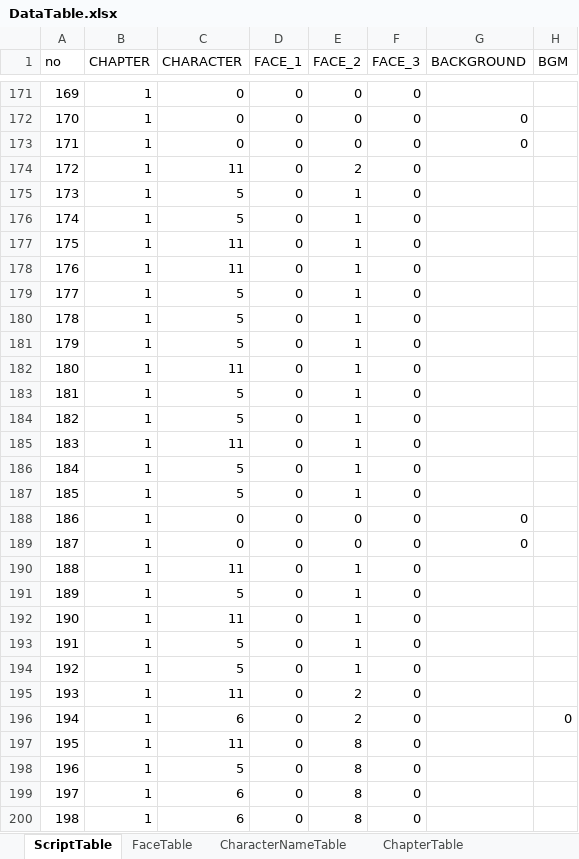
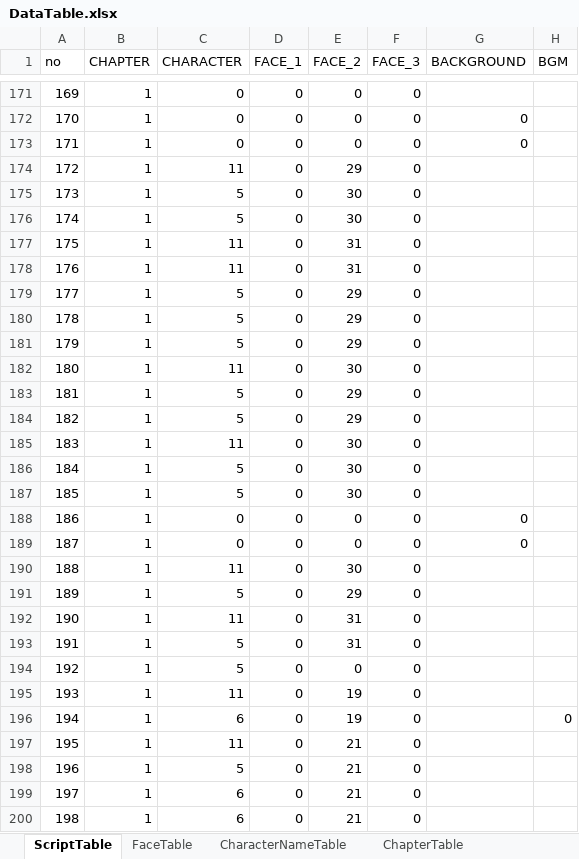
Before and after one commit to kogito0325/The-Scent-of-That-Season, an Excel workbook: Assets/DataTable.xlsx, sheet ScriptTable, drawn as a sheet; only a part is shown, gaps mark what is left out; values as stored, in another font and other column widths than the file's, no borders; the diff covers the shown part only; the diff names each change by its address in the sheet, - before the commit and + after, or states it on an @@ line.

```diff
--- a/Assets/DataTable.xlsx (sheet ScriptTable)
+++ b/Assets/DataTable.xlsx (sheet ScriptTable)
-E174 (FACE_2): 2
+E174 (FACE_2): 29
-E175:E176 (FACE_2): 1
+E175:E176 (FACE_2): 30
-E177:E178 (FACE_2): 1
+E177:E178 (FACE_2): 31
-E179:E181 (FACE_2): 1
+E179:E181 (FACE_2): 29
-E182 (FACE_2): 1
+E182 (FACE_2): 30
-E183:E184 (FACE_2): 1
+E183:E184 (FACE_2): 29
-E185:E187 (FACE_2): 1
+E185:E187 (FACE_2): 30
-E190 (FACE_2): 1
+E190 (FACE_2): 30
-E191 (FACE_2): 1
+E191 (FACE_2): 29
-E192:E193 (FACE_2): 1
+E192:E193 (FACE_2): 31
-E194 (FACE_2): 1
+E194 (FACE_2): 0
-E195:E196 (FACE_2): 2
+E195:E196 (FACE_2): 19
-E197:E200 (FACE_2): 8
+E197:E200 (FACE_2): 21
```
Also changed, not shown: 131 edited cells elsewhere in this sheet, sheet FaceTable, sheet ChapterTable, 20 other files.
